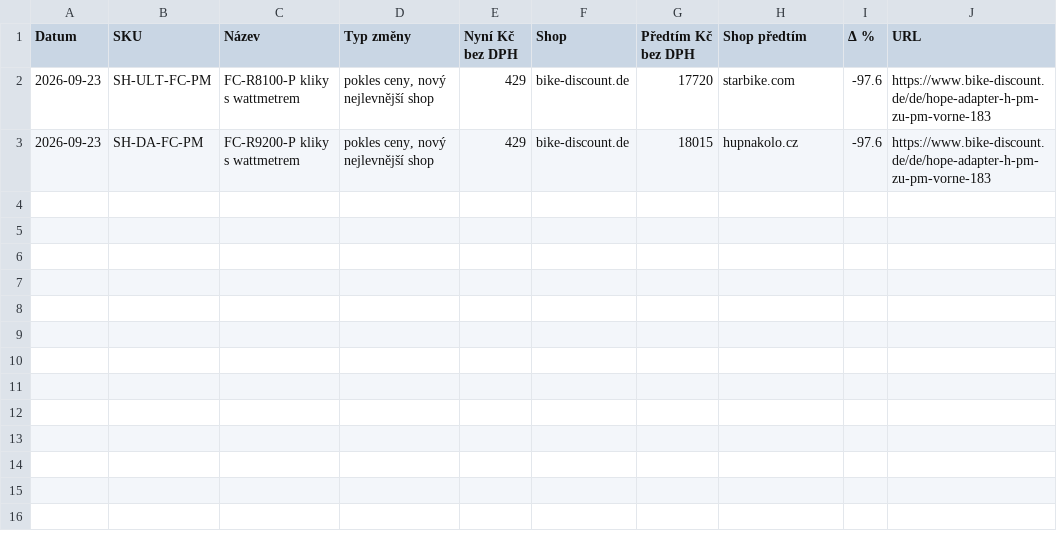
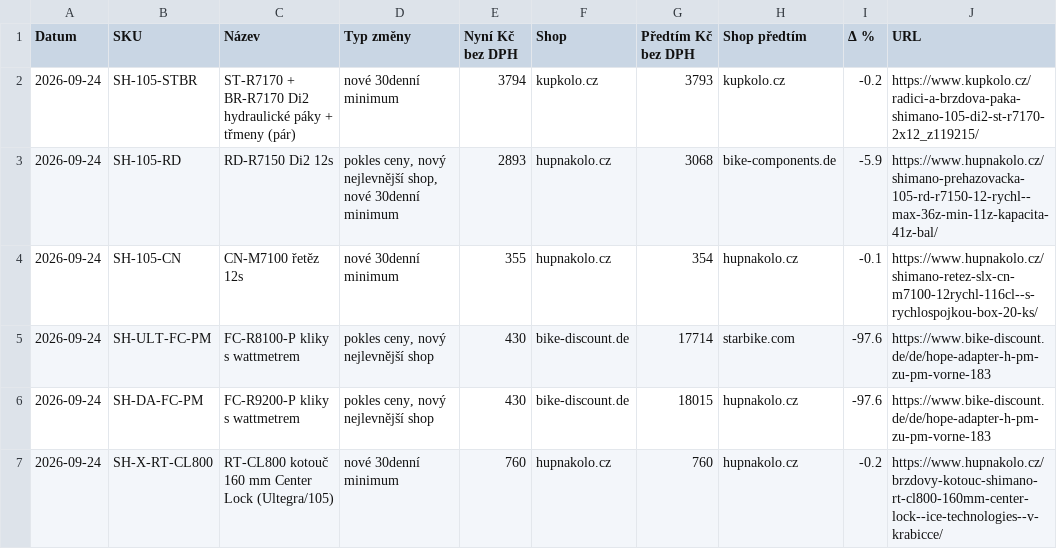
Before and after one commit to Velomania-sro/pricebot-eu, a CSV file: data/changes.csv, drawn as a sheet.

```diff
--- a/data/changes.csv
+++ b/data/changes.csv
@@ -1,3 +1,7 @@
 Datum,SKU,Název,Typ změny,Nyní Kč bez DPH,Shop,Předtím Kč bez DPH,Shop předtím,Δ %,URL
-2026-09-23,SH-ULT-FC-PM,FC-R8100-P kliky s wattmetrem,"pokles ceny, nový nejlevnější shop",429,bike-discount.de,17720,starbike.com,-97.6,https://www.bike-discount.de/de/hope-adapter-h-pm-zu-pm-vorne-183
-2026-09-23,SH-DA-FC-PM,FC-R9200-P kliky s wattmetrem,"pokles ceny, nový nejlevnější shop",429,bike-discount.de,18015,hupnakolo.cz,-97.6,https://www.bike-discount.de/de/hope-adapter-h-pm-zu-pm-vorne-183
+2026-09-24,SH-105-STBR,ST-R7170 + BR-R7170 Di2 hydraulické páky + třmeny (pár),nové 30denní minimum,3794,kupkolo.cz,3793,kupkolo.cz,-0.2,https://www.kupkolo.cz/radici-a-brzdova-paka-shimano-105-di2-st-r7170-2x12_z119215/
+2026-09-24,SH-105-RD,RD-R7150 Di2 12s,"pokles ceny, nový nejlevnější shop, nové 30denní minimum",2893,hupnakolo.cz,3068,bike-components.de,-5.9,https://www.hupnakolo.cz/shimano-prehazovacka-105-rd-r7150-12-rychl--max-36z-min-11z-kapacita-41z-bal/
+2026-09-24,SH-105-CN,CN-M7100 řetěz 12s,nové 30denní minimum,355,hupnakolo.cz,354,hupnakolo.cz,-0.1,https://www.hupnakolo.cz/shimano-retez-slx-cn-m7100-12rychl-116cl--s-rychlospojkou-box-20-ks/
+2026-09-24,SH-ULT-FC-PM,FC-R8100-P kliky s wattmetrem,"pokles ceny, nový nejlevnější shop",430,bike-discount.de,17714,starbike.com,-97.6,https://www.bike-discount.de/de/hope-adapter-h-pm-zu-pm-vorne-183
+2026-09-24,SH-DA-FC-PM,FC-R9200-P kliky s wattmetrem,"pokles ceny, nový nejlevnější shop",430,bike-discount.de,18015,hupnakolo.cz,-97.6,https://www.bike-discount.de/de/hope-adapter-h-pm-zu-pm-vorne-183
+2026-09-24,SH-X-RT-CL800,RT-CL800 kotouč 160 mm Center Lock (Ultegra/105),nové 30denní minimum,760,hupnakolo.cz,760,hupnakolo.cz,-0.2,https://www.hupnakolo.cz/brzdovy-kotouc-shimano-rt-cl800-160mm-center-lock--ice-technologies--v-krabicce/
```
Also changed, not shown: data/detail.csv, data/history_min.csv, 4 other files.
